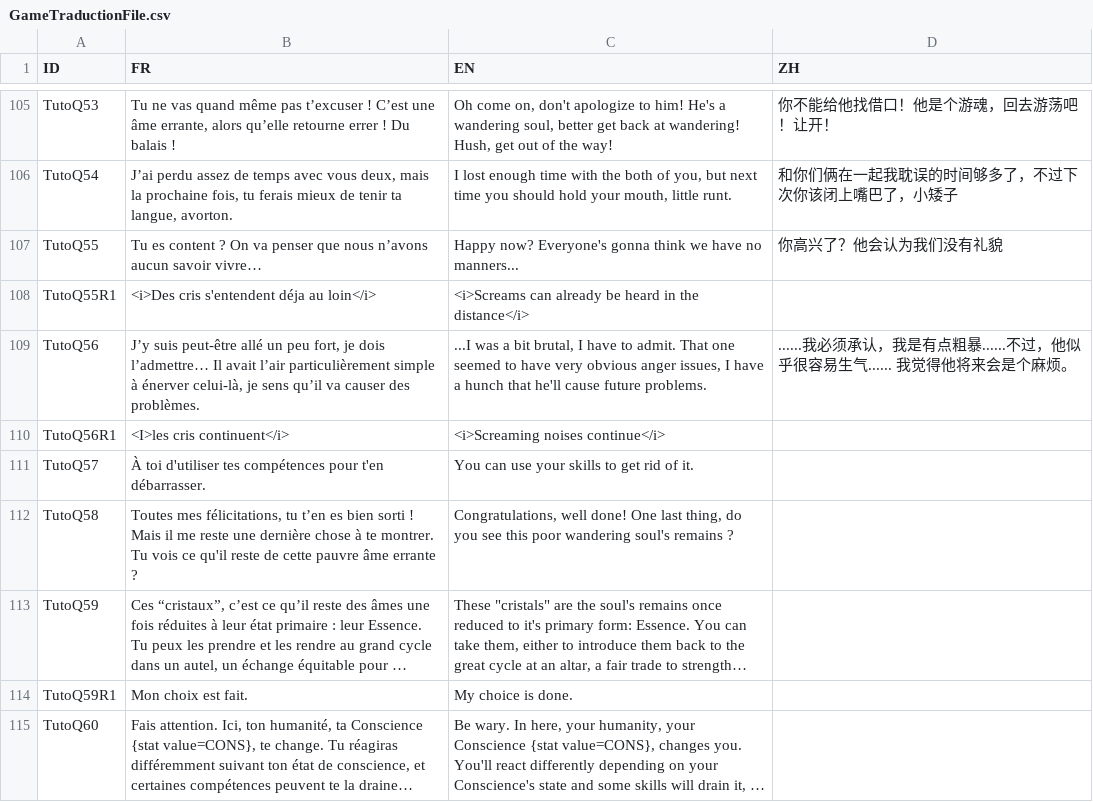
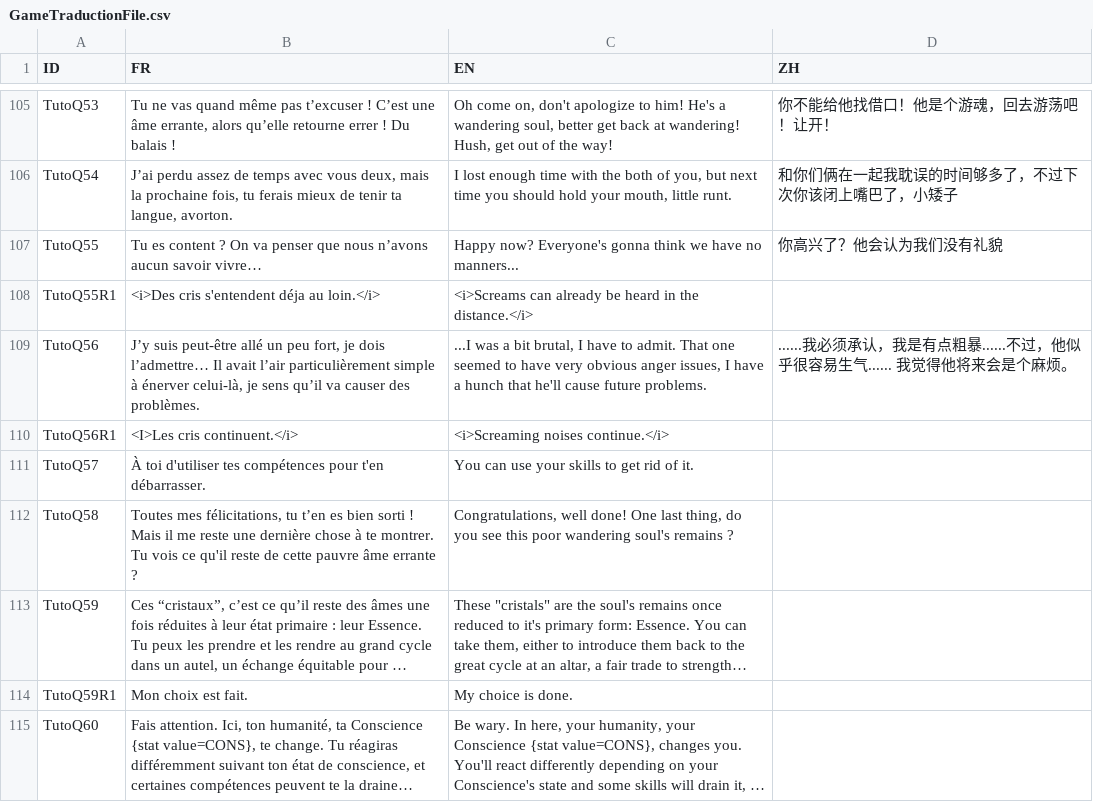
Before and after one commit to faresBelmadi/GF, a CSV file: Assets/StreamingAssets/Traduction/GameTraductionFile.csv, drawn as a sheet; only a part is shown, gaps mark what is left out; long unchanged cells end in …; the diff names each change by its address in the sheet, - before the commit and + after, or states it on an @@ line.

```diff
--- a/Assets/StreamingAssets/Traduction/GameTraductionFile.csv
+++ b/Assets/StreamingAssets/Traduction/GameTraductionFile.csv
-B108 (FR): <i>Des cris s'entendent déja au loin</i>
+B108 (FR): <i>Des cris s'entendent déja au loin.</i>
-C108 (EN): …in the distance</i>
+C108 (EN): …in the distance.</i>
-B110 (FR): <I>les cris continuent</i>
+B110 (FR): <I>Les cris continuent.</i>
-C110 (EN): <i>Screaming noises continue</i>
+C110 (EN): <i>Screaming noises continue.</i>
```
Also changed, not shown: 3 other files.
